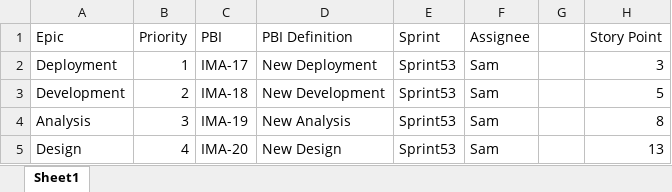
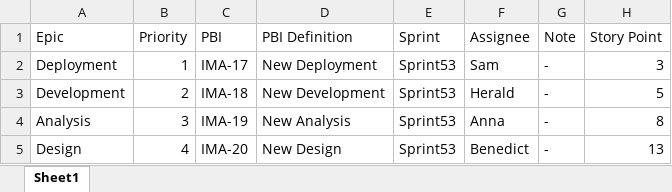
Before and after one commit to Paradiddle131/Jira-Assistant-with-Slack-API, an Excel workbook: src/main/resources/sample.xlsx, sheet Sheet1, drawn as a sheet; values as stored, in another font and other column widths than the file's, no borders; the diff names each change by its address in the sheet, - before the commit and + after, or states it on an @@ line.

```diff
--- a/src/main/resources/sample.xlsx (sheet Sheet1)
+++ b/src/main/resources/sample.xlsx (sheet Sheet1)
-G1: (empty)
+G1: Note
-G2:G5 (Note): (empty)
+G2:G5 (Note): -
-F3 (Assignee): Sam
+F3 (Assignee): Herald
-F4 (Assignee): Sam
+F4 (Assignee): Anna
-F5 (Assignee): Sam
+F5 (Assignee): Benedict
```
Also changed, not shown: 11 other files.
